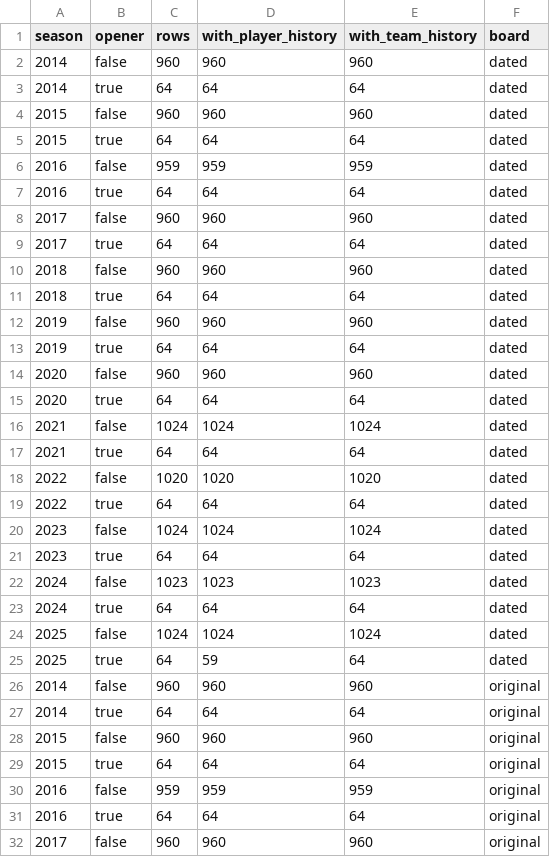
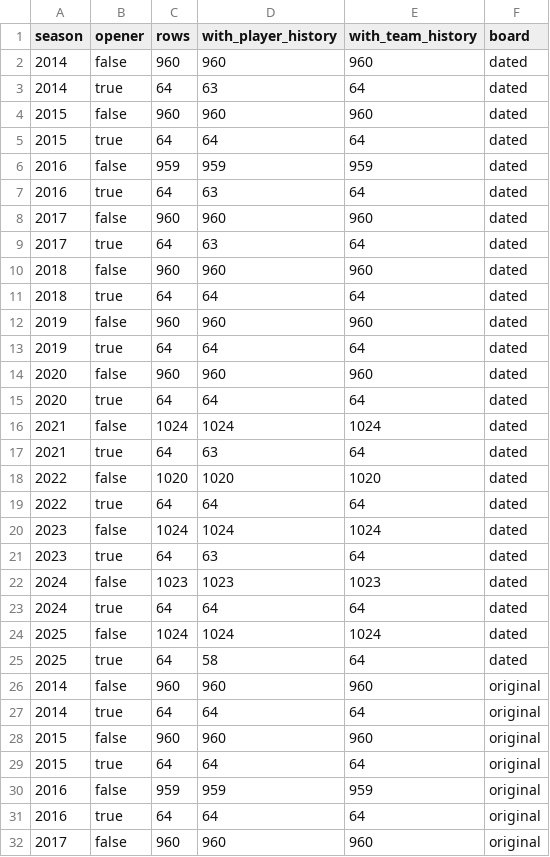
Before and after one commit to romanlutz/fantasy-football-prediction, a CSV file: research/weekly-study/opportunity/history-coverage.csv, drawn as a sheet; only a part is shown.

```diff
--- a/research/weekly-study/opportunity/history-coverage.csv
+++ b/research/weekly-study/opportunity/history-coverage.csv
@@ -2,3 +2,3 @@ season,opener,rows,with_player_history,with_team_history,board
 2014,false,960,960,960,dated
-2014,true,64,64,64,dated
+2014,true,64,63,64,dated
 2015,false,960,960,960,dated
@@ -6,5 +6,5 @@ season,opener,rows,with_player_history,with_team_history,board
 2016,false,959,959,959,dated
-2016,true,64,64,64,dated
+2016,true,64,63,64,dated
 2017,false,960,960,960,dated
-2017,true,64,64,64,dated
+2017,true,64,63,64,dated
 2018,false,960,960,960,dated
@@ -16,3 +16,3 @@ season,opener,rows,with_player_history,with_team_history,board
 2021,false,1024,1024,1024,dated
-2021,true,64,64,64,dated
+2021,true,64,63,64,dated
 2022,false,1020,1020,1020,dated
@@ -20,3 +20,3 @@ season,opener,rows,with_player_history,with_team_history,board
 2023,false,1024,1024,1024,dated
-2023,true,64,64,64,dated
+2023,true,64,63,64,dated
 2024,false,1023,1023,1023,dated
@@ -24,3 +24,3 @@ season,opener,rows,with_player_history,with_team_history,board
 2025,false,1024,1024,1024,dated
-2025,true,64,59,64,dated
+2025,true,64,58,64,dated
 2014,false,960,960,960,original
```
Also changed, not shown: research/weekly-study/opportunity/annual.csv, research/weekly-study/opportunity/opener-scores.csv, 21 other files.
